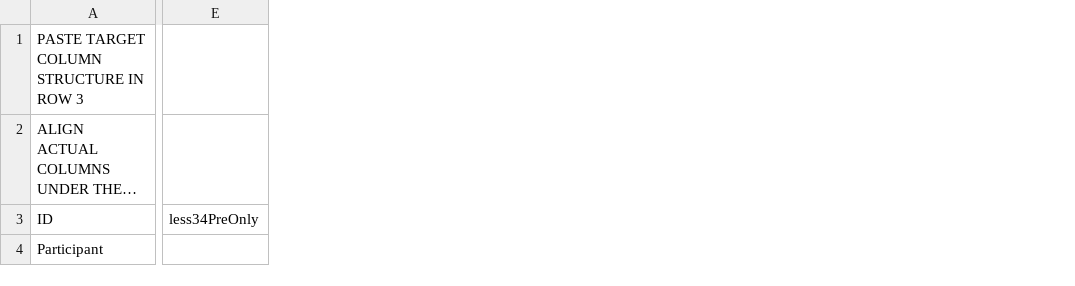
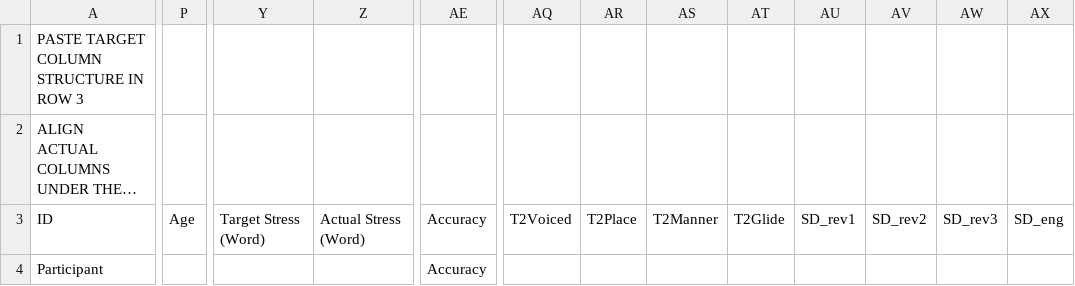
Before and after one commit to philcombiths/phon_query_to_csv, a CSV file: column_alignment.csv, drawn as a sheet; only a part is shown, gaps mark what is left out; long unchanged cells end in …; removed rows and columns are numbered as before the commit, all else as after; the diff covers the shown part only; the diff names each change by its address in the sheet, - before the commit and + after, or states it on an @@ line.

Commit message:
fix column_match example code

```diff
--- a/column_alignment.csv
+++ b/column_alignment.csv
-column E, row 3: less34PreOnly
+column P, row 3: Age
+column Y, row 3: Target Stress (Word)
+column Z, row 3: Actual Stress (Word)
+column AE, rows 3-4: Accuracy | Accuracy
+column AQ, row 3: T2Voiced
+column AR, row 3: T2Place
+column AS, row 3: T2Manner
+column AT, row 3: T2Glide
+column AU, row 3: SD_rev1
+column AV, row 3: SD_rev2
+column AW, row 3: SD_rev3
+column AX, row 3: SD_eng
```
Also changed, not shown: 5 added columns and 1 edited cell elsewhere in this file, 1 other file.
